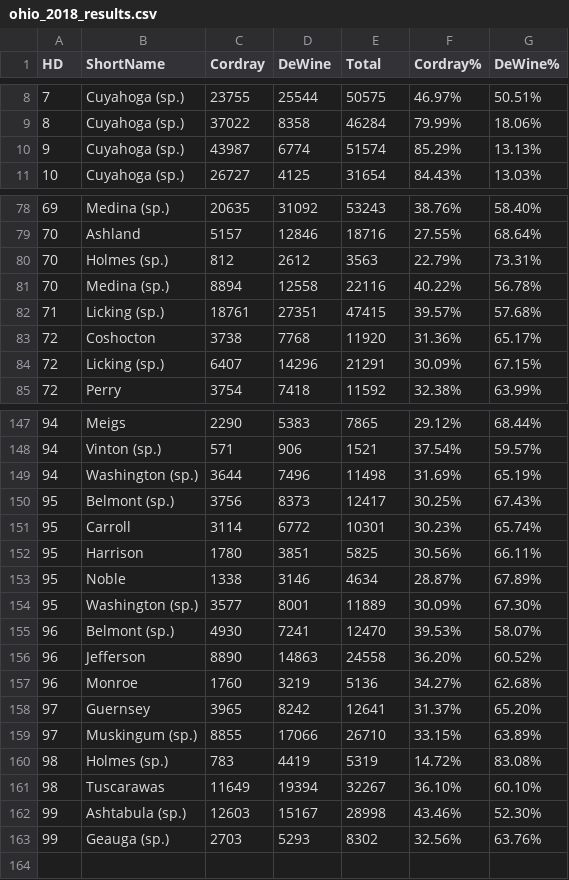
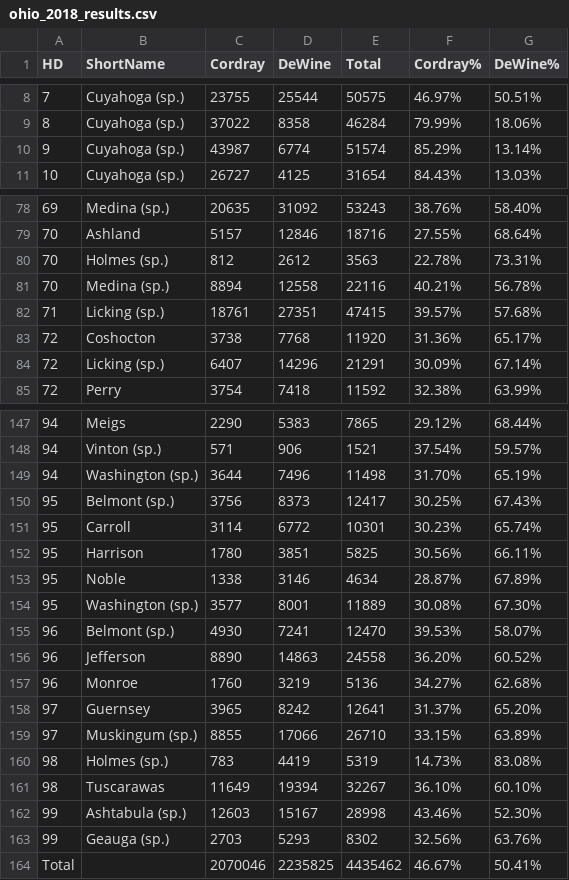
Before and after one commit to acolter/elections, a CSV file: dailykos/ohio_2018_results.csv, drawn as a sheet; only a part is shown, gaps mark what is left out; the diff covers the shown part only.

```diff
--- a/dailykos/ohio_2018_results.csv
+++ b/dailykos/ohio_2018_results.csv
@@ -10 +10 @@
-9,"Cuyahoga (sp.)",43987,6774,51574,"85.29%","13.13%"
+"9","Cuyahoga (sp.)",43987,6774,51574,"85.29%","13.14%"
@@ -80,2 +80,2 @@
-70,"Holmes (sp.)",812,2612,3563,"22.79%","73.31%"
-70,"Medina (sp.)",8894,12558,22116,"40.22%","56.78%"
+"70","Holmes (sp.)",812,2612,3563,"22.78%","73.31%"
+"70","Medina (sp.)",8894,12558,22116,"40.21%","56.78%"
@@ -84 +84 @@
-72,"Licking (sp.)",6407,14296,21291,"30.09%","67.15%"
+"72","Licking (sp.)",6407,14296,21291,"30.09%","67.14%"
@@ -149 +149 @@
-94,"Washington (sp.)",3644,7496,11498,"31.69%","65.19%"
+"94","Washington (sp.)",3644,7496,11498,"31.70%","65.19%"
@@ -154 +154 @@
-95,"Washington (sp.)",3577,8001,11889,"30.09%","67.30%"
+"95","Washington (sp.)",3577,8001,11889,"30.08%","67.30%"
@@ -160 +160 @@
-98,"Holmes (sp.)",783,4419,5319,"14.72%","83.08%"
+"98","Holmes (sp.)",783,4419,5319,"14.73%","83.08%"
@@ -163,0 +164 @@
+"Total","",2070046,2235825,4435462,"46.67%","50.41%"
```
Also changed, not shown: 29 edited cells elsewhere in this file.
